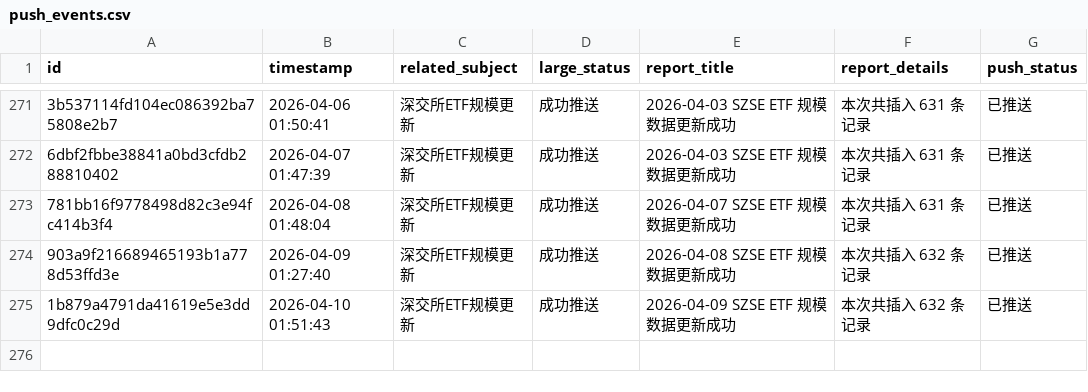
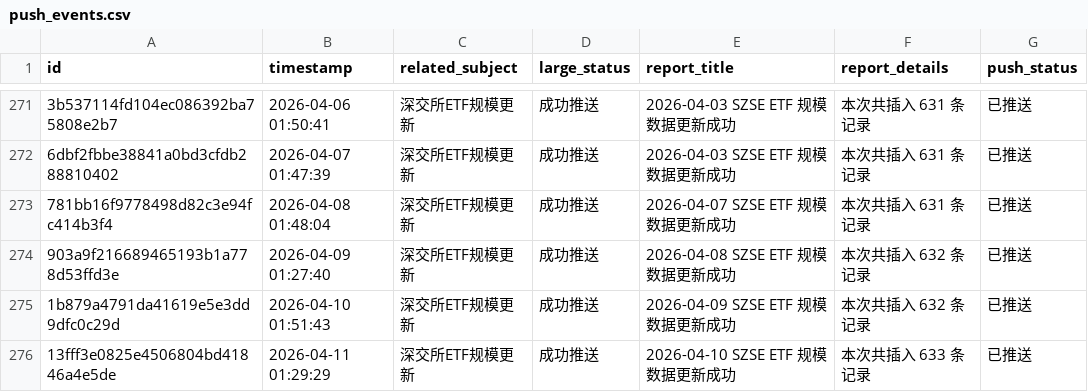
Before and after one commit to cmdSTARMO/cmdstar.github.io, a CSV file: auto_files/push_related/data/push_events.csv, drawn as a sheet; only a part is shown, gaps mark what is left out; the diff names each change by its address in the sheet, - before the commit and + after, or states it on an @@ line.

```diff
--- a/auto_files/push_related/data/push_events.csv
+++ b/auto_files/push_related/data/push_events.csv
+row 276: 13fff3e0825e4506804bd41846a4e5de | 2026-04-11 01:29:29 | 深交所ETF规模更新 | 成功推送 | 2026-04-10 SZSE ETF 规模数据更新成功 | 本次共插入 633 条记录 | 已推送
```
Also changed, not shown: 1 other file.
